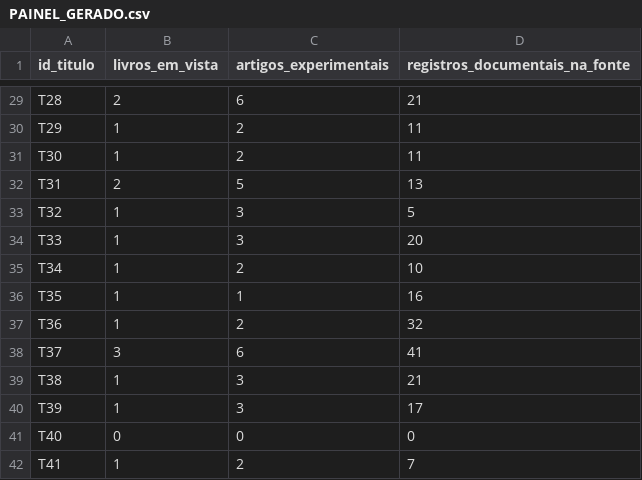
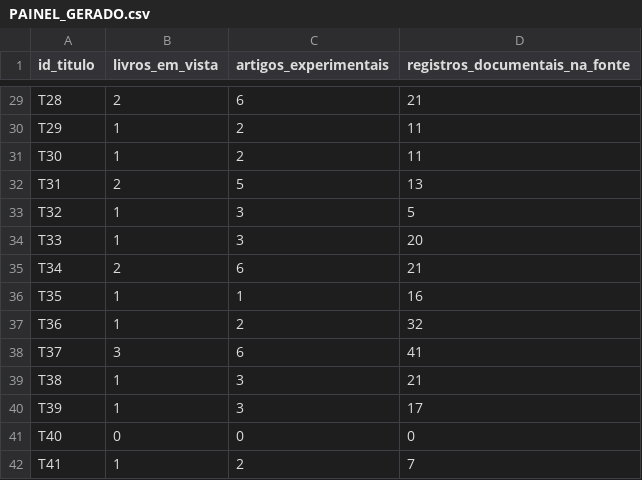
Before and after one commit to raphaelpetta/codigo-legislacao-federal, a CSV file: central/PAINEL_GERADO.csv, drawn as a sheet; only a part is shown, gaps mark what is left out.

```diff
--- a/central/PAINEL_GERADO.csv
+++ b/central/PAINEL_GERADO.csv
@@ -34,3 +34,3 @@ T32,1,3,5
 T33,1,3,20
-T34,1,2,10
+T34,2,6,21
 T35,1,1,16
```
Also changed, not shown: central/01_MATRIZ_AUDITORIA_48_TITULOS_20261015.csv, central/FILA_TRABALHO.csv, 8 other files.
